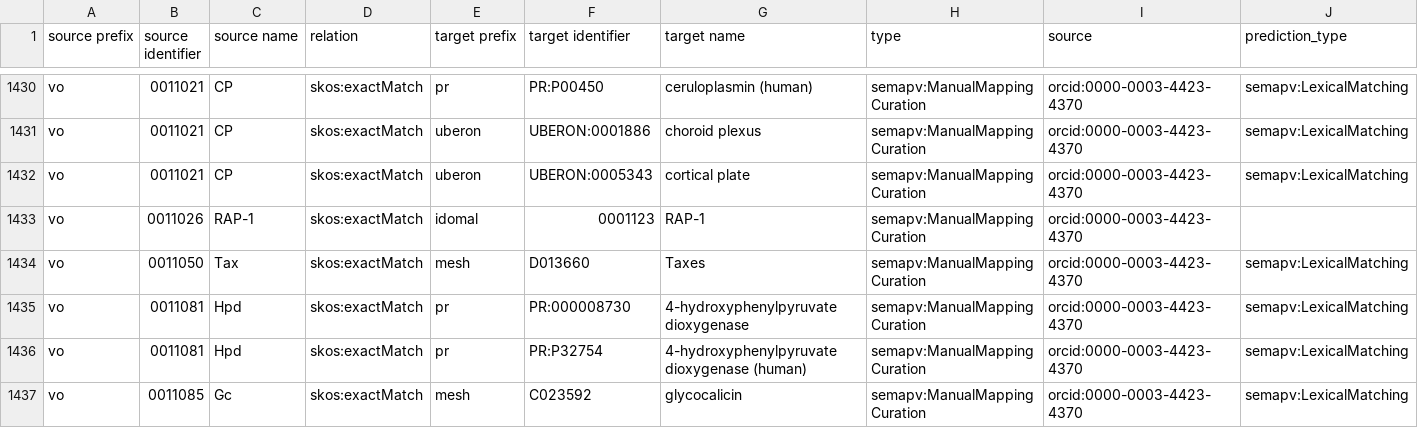
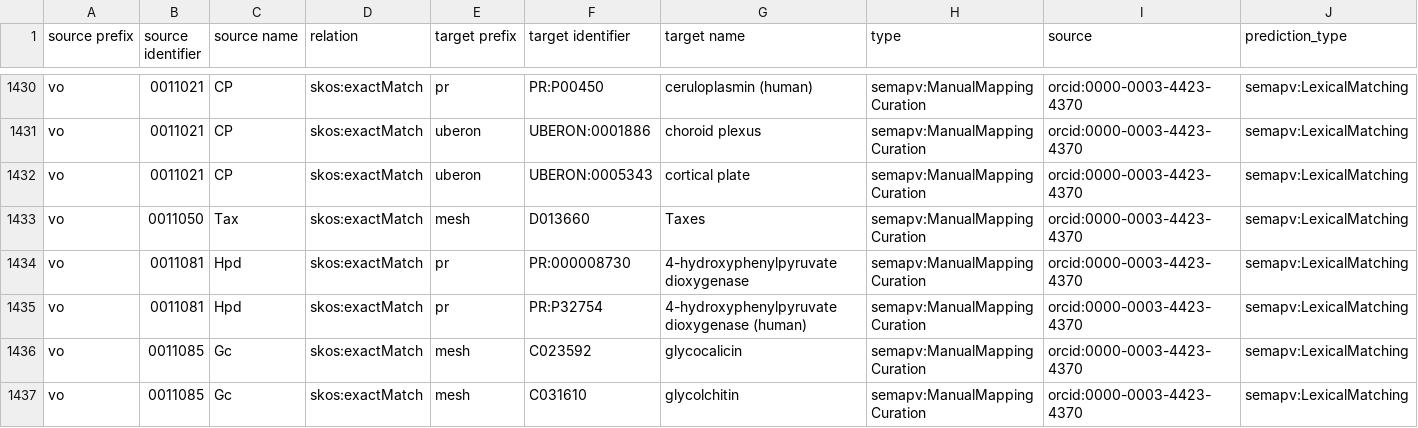
Before and after one commit to biopragmatics/biomappings, a TSV file: src/biomappings/resources/incorrect.tsv, drawn as a sheet; only a part is shown, gaps mark what is left out; the shorter side is filled out with more unchanged rows; rows hold the shown columns only; the diff names each change by its address in the sheet, - before the commit and + after, or states it on an @@ line.

Commit message:
Improve redundancy filtering (#141)
Before, redundant mapping filtering just checked that the tuple was the
same. Now, it groups by the canonical tuple and uses a key for picking
the "best" mapping. For now, this is a simple function. Later, it can be
extended to take into account confidence in the curator, prediction
methodology, or potentially extending the data model to keep track of
the date of prediction/curation and just keep the earliest.

```diff
--- a/src/biomappings/resources/incorrect.tsv
+++ b/src/biomappings/resources/incorrect.tsv
-row 1433: vo | 0011026 | RAP-1 | skos:exactMatch | idomal | 0001123 | RAP-1 | semapv:ManualMappingCuration | orcid:0000-0003-4423-4370
```
Also changed, not shown: 2 other files.
